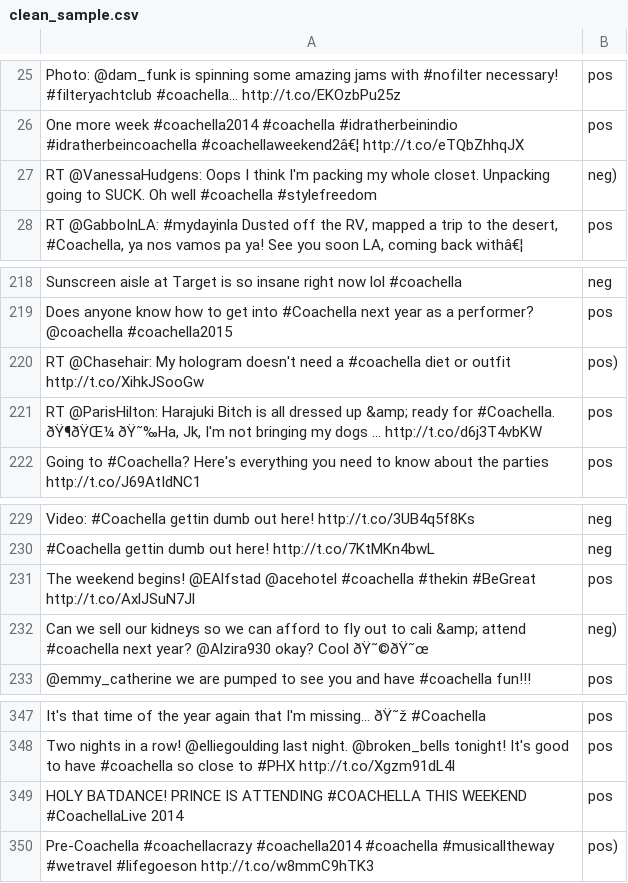
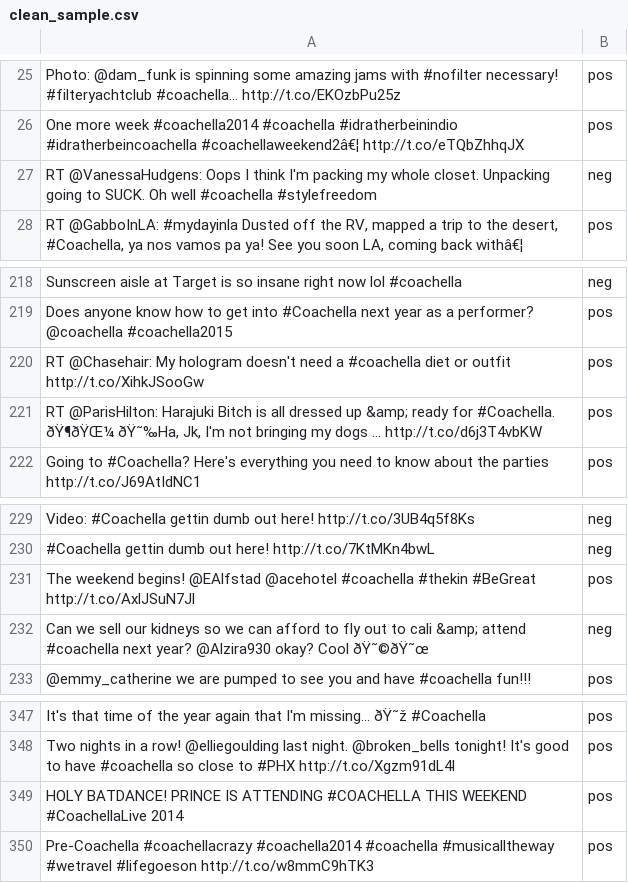
Before and after one commit to harry0123/hashtag, a CSV file: clean_sample.csv, drawn as a sheet; only a part is shown, gaps mark what is left out; the diff names each change by its address in the sheet, - before the commit and + after, or states it on an @@ line.

Commit message:
cleaned clean sample

```diff
--- a/clean_sample.csv
+++ b/clean_sample.csv
-B27: neg)
+B27: neg
-B220: pos)
+B220: pos
-B232: neg)
+B232: neg
-B350: pos)
+B350: pos
```
